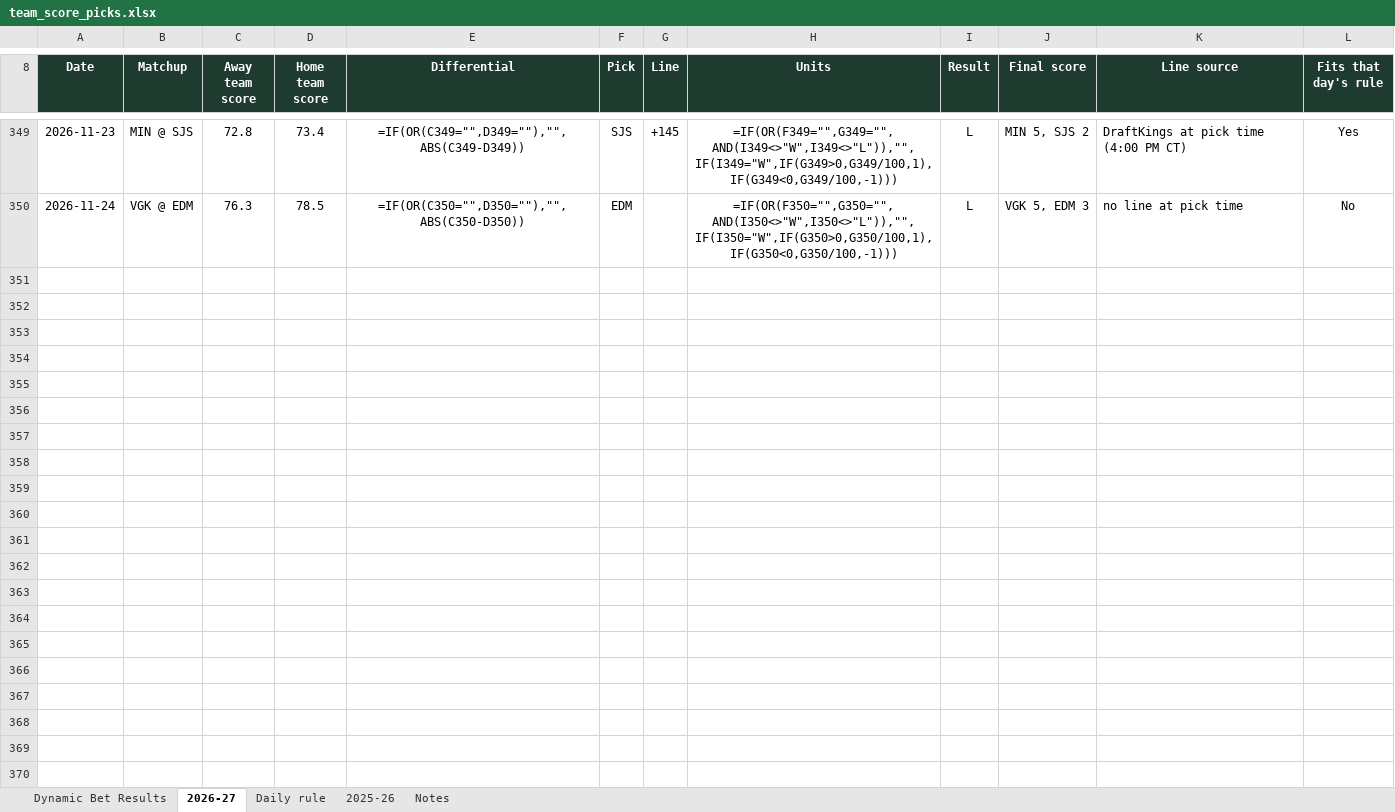
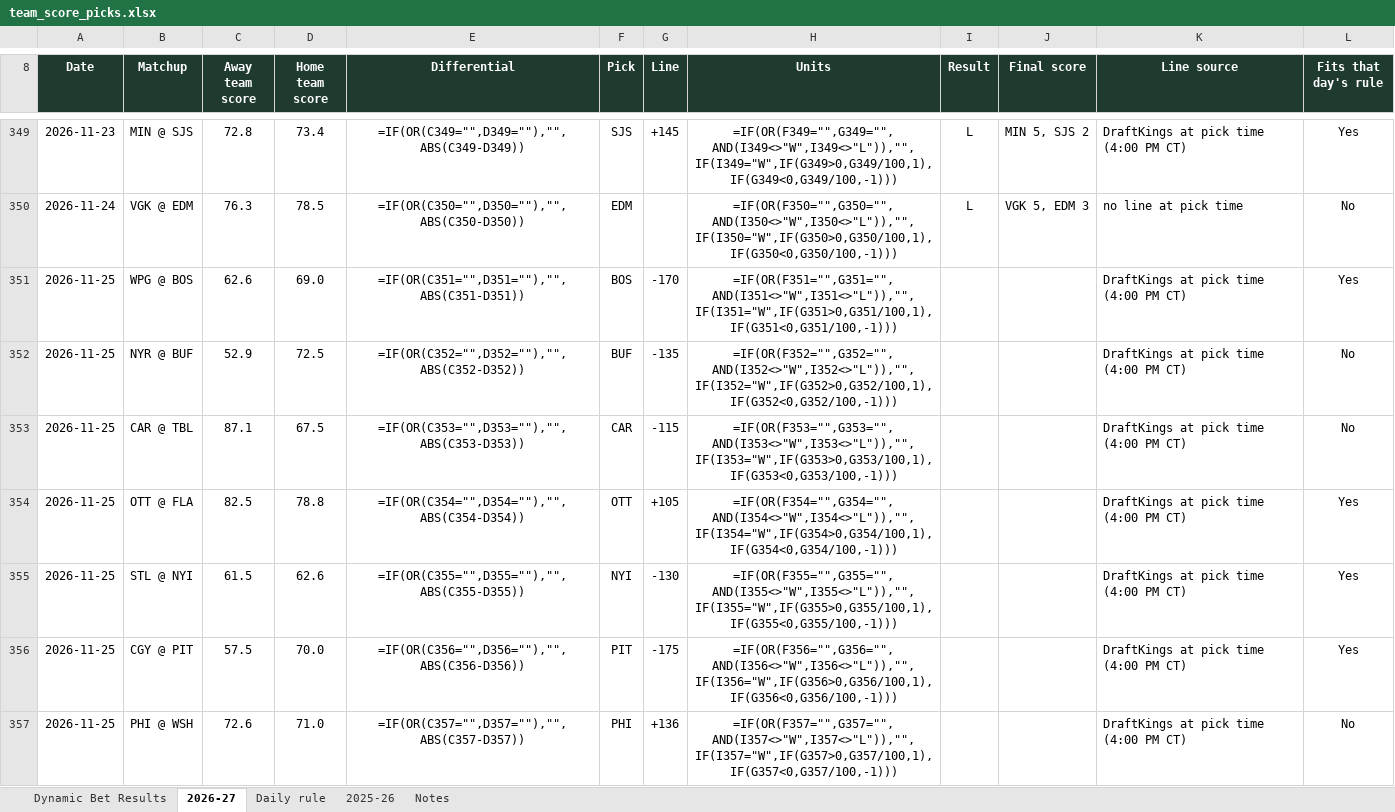
Before and after one commit to starsviz/starsviz.github.io, an Excel workbook: team_score_picks.xlsx, sheet 2026-27, drawn as a sheet; only a part is shown, gaps mark what is left out; values as stored, in another font and other column widths than the file's, no borders; formulas without a stored value are shown as written; conditional formats not drawn; the diff covers the shown part only; the diff names each change by its address in the sheet, - before the commit and + after, or states it on an @@ line.

```diff
--- a/team_score_picks.xlsx (sheet 2026-27)
+++ b/team_score_picks.xlsx (sheet 2026-27)
+row 351: 2026-11-25 | WPG @ BOS | 62.6 | 69.0 | =IF(OR(C351="",D351=""),"",ABS(C351-D351)) | BOS | -170 | =IF(OR(F351="",G351="",AND(I351<>"W",I351<>"L")),"",IF(I351="W",IF(G351>0,G351/100,1),IF(G351<0,G351/100,-1))) |  |  | DraftKings at pick time (4:00 PM CT) | Yes
+row 352: 2026-11-25 | NYR @ BUF | 52.9 | 72.5 | =IF(OR(C352="",D352=""),"",ABS(C352-D352)) | BUF | -135 | =IF(OR(F352="",G352="",AND(I352<>"W",I352<>"L")),"",IF(I352="W",IF(G352>0,G352/100,1),IF(G352<0,G352/100,-1))) |  |  | DraftKings at pick time (4:00 PM CT) | No
+row 353: 2026-11-25 | CAR @ TBL | 87.1 | 67.5 | =IF(OR(C353="",D353=""),"",ABS(C353-D353)) | CAR | -115 | =IF(OR(F353="",G353="",AND(I353<>"W",I353<>"L")),"",IF(I353="W",IF(G353>0,G353/100,1),IF(G353<0,G353/100,-1))) |  |  | DraftKings at pick time (4:00 PM CT) | No
+row 354: 2026-11-25 | OTT @ FLA | 82.5 | 78.8 | =IF(OR(C354="",D354=""),"",ABS(C354-D354)) | OTT | +105 | =IF(OR(F354="",G354="",AND(I354<>"W",I354<>"L")),"",IF(I354="W",IF(G354>0,G354/100,1),IF(G354<0,G354/100,-1))) |  |  | DraftKings at pick time (4:00 PM CT) | Yes
+row 355: 2026-11-25 | STL @ NYI | 61.5 | 62.6 | =IF(OR(C355="",D355=""),"",ABS(C355-D355)) | NYI | -130 | =IF(OR(F355="",G355="",AND(I355<>"W",I355<>"L")),"",IF(I355="W",IF(G355>0,G355/100,1),IF(G355<0,G355/100,-1))) |  |  | DraftKings at pick time (4:00 PM CT) | Yes
+row 356: 2026-11-25 | CGY @ PIT | 57.5 | 70.0 | =IF(OR(C356="",D356=""),"",ABS(C356-D356)) | PIT | -175 | =IF(OR(F356="",G356="",AND(I356<>"W",I356<>"L")),"",IF(I356="W",IF(G356>0,G356/100,1),IF(G356<0,G356/100,-1))) |  |  | DraftKings at pick time (4:00 PM CT) | Yes
+row 357: 2026-11-25 | PHI @ WSH | 72.6 | 71.0 | =IF(OR(C357="",D357=""),"",ABS(C357-D357)) | PHI | +136 | =IF(OR(F357="",G357="",AND(I357<>"W",I357<>"L")),"",IF(I357="W",IF(G357>0,G357/100,1),IF(G357<0,G357/100,-1))) |  |  | DraftKings at pick time (4:00 PM CT) | No
```
Also changed, not shown: 7 added rows and 4 edited cells elsewhere in this sheet, sheet Dynamic Bet Results, sheet Notes, 2 other files.
